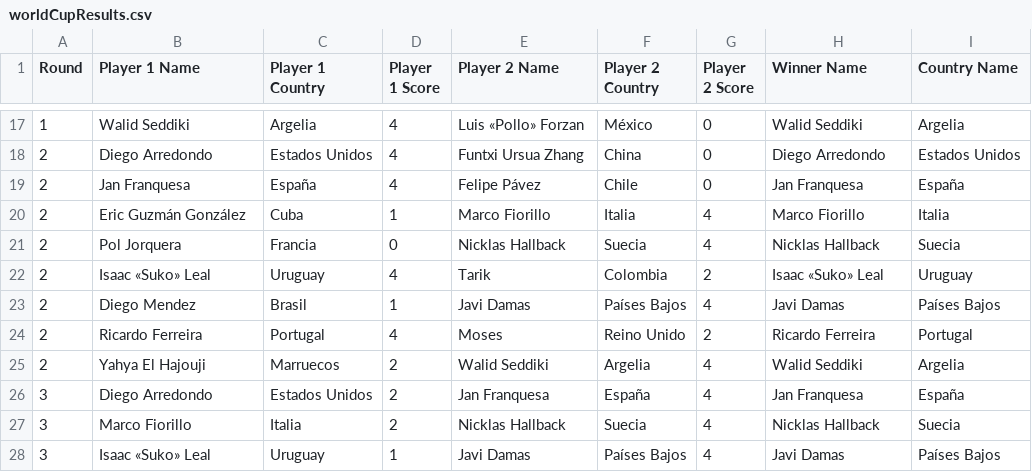
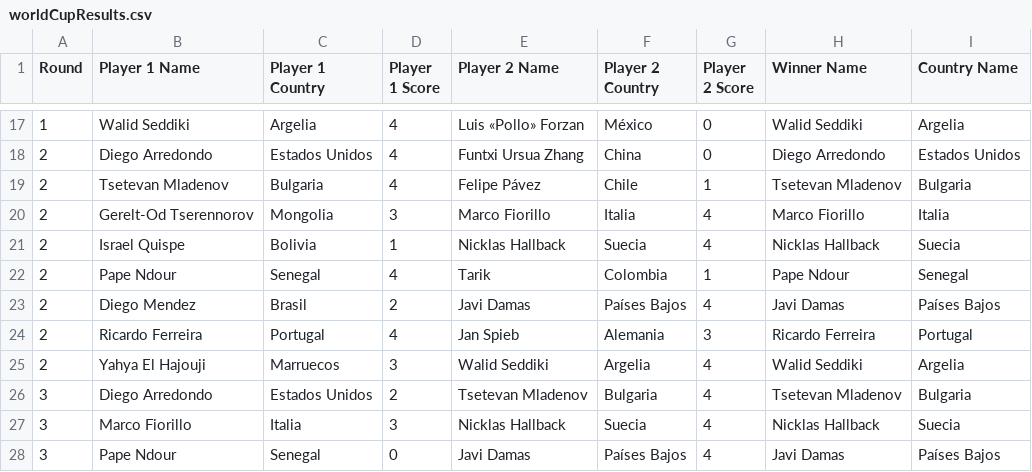
Before and after one commit to brandres/BallonWorldCupSim, a CSV file: worldCupResults.csv, drawn as a sheet; only a part is shown, gaps mark what is left out; the diff covers the shown part only.

```diff
--- a/worldCupResults.csv
+++ b/worldCupResults.csv
@@ -18,11 +18,11 @@ Round;Player 1 Name;Player 1 Country;Player 1 Score;Player 2 Name;Player 2 Count
 2;Diego Arredondo;Estados Unidos;4;Funtxi Ursua Zhang;China;0;Diego Arredondo;Estados Unidos
-2;Jan Franquesa;España;4;Felipe Pávez;Chile;0;Jan Franquesa;España
-2;Eric Guzmán González;Cuba;1;Marco Fiorillo;Italia;4;Marco Fiorillo;Italia
-2;Pol Jorquera;Francia;0;Nicklas Hallback;Suecia;4;Nicklas Hallback;Suecia
-2;Isaac «Suko» Leal;Uruguay;4;Tarik;Colombia;2;Isaac «Suko» Leal;Uruguay
-2;Diego Mendez;Brasil;1;Javi Damas;Países Bajos;4;Javi Damas;Países Bajos
-2;Ricardo Ferreira;Portugal;4;Moses;Reino Unido;2;Ricardo Ferreira;Portugal
-2;Yahya El Hajouji;Marruecos;2;Walid Seddiki;Argelia;4;Walid Seddiki;Argelia
-3;Diego Arredondo;Estados Unidos;2;Jan Franquesa;España;4;Jan Franquesa;España
-3;Marco Fiorillo;Italia;2;Nicklas Hallback;Suecia;4;Nicklas Hallback;Suecia
-3;Isaac «Suko» Leal;Uruguay;1;Javi Damas;Países Bajos;4;Javi Damas;Países Bajos
+2;Tsetevan Mladenov;Bulgaria;4;Felipe Pávez;Chile;1;Tsetevan Mladenov;Bulgaria
+2;Gerelt-Od Tserennorov;Mongolia;3;Marco Fiorillo;Italia;4;Marco Fiorillo;Italia
+2;Israel Quispe;Bolivia;1;Nicklas Hallback;Suecia;4;Nicklas Hallback;Suecia
+2;Pape Ndour;Senegal;4;Tarik;Colombia;1;Pape Ndour;Senegal
+2;Diego Mendez;Brasil;2;Javi Damas;Países Bajos;4;Javi Damas;Países Bajos
+2;Ricardo Ferreira;Portugal;4;Jan Spieb;Alemania;3;Ricardo Ferreira;Portugal
+2;Yahya El Hajouji;Marruecos;3;Walid Seddiki;Argelia;4;Walid Seddiki;Argelia
+3;Diego Arredondo;Estados Unidos;2;Tsetevan Mladenov;Bulgaria;4;Tsetevan Mladenov;Bulgaria
+3;Marco Fiorillo;Italia;3;Nicklas Hallback;Suecia;4;Nicklas Hallback;Suecia
+3;Pape Ndour;Senegal;0;Javi Damas;Países Bajos;4;Javi Damas;Países Bajos
```
Also changed, not shown: 46 edited cells elsewhere in this file, 4 other files.
